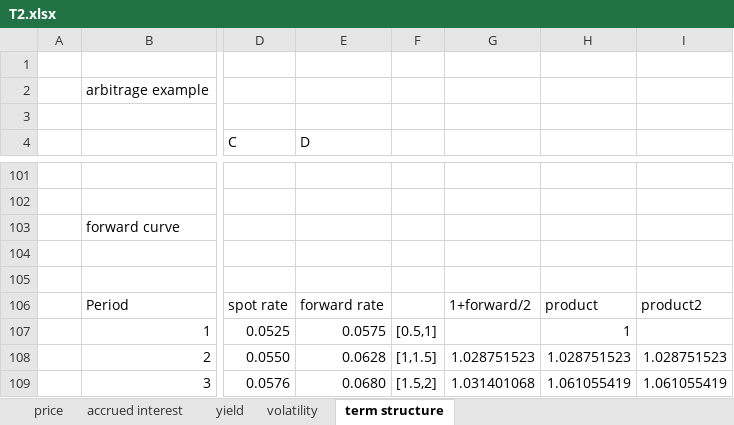
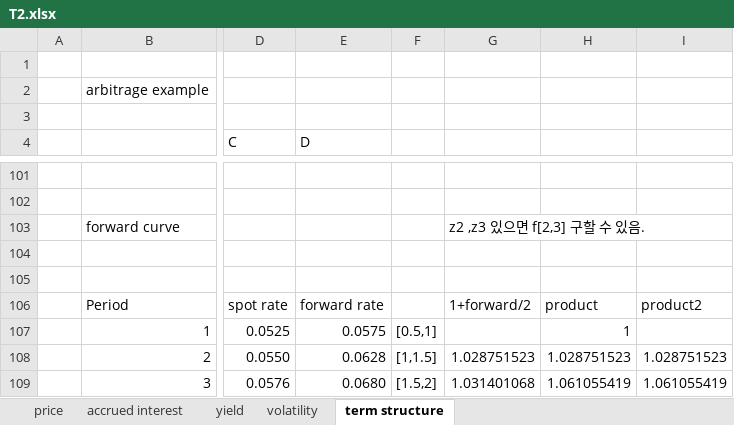
Before and after one commit to jaepil-choi/KAIST_MFE, an Excel workbook: BAF510채권/T2.xlsx, sheet term structure, drawn as a sheet; only a part is shown, gaps mark what is left out; values as stored, in another font and other column widths than the file's, no cell formats; charts and pictures not drawn; the diff names each change by its address in the sheet, - before the commit and + after, or states it on an @@ line.

```diff
--- a/BAF510채권/T2.xlsx (sheet term structure)
+++ b/BAF510채권/T2.xlsx (sheet term structure)
-G103: (empty)
+G103: z2 ,z3 있으면 f[2,3] 구할 수 있음.
```
Also changed, not shown: sheet volatility, sheet yield, cell formats, charts or pictures, BAF510채권/BOND_FINAL_PREP.xlsx, BAF510채권/T3.xlsx, 2 other files.
